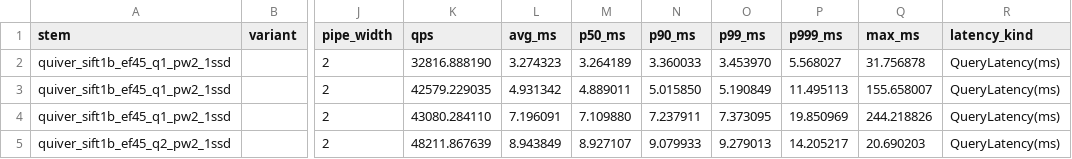
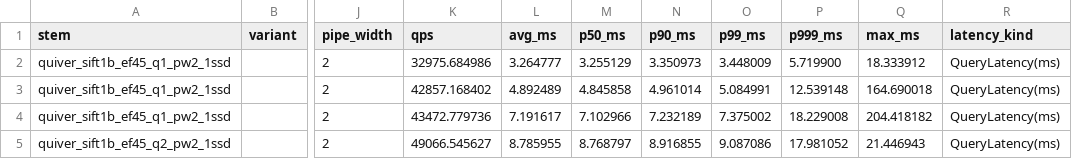
Before and after one commit to ruc-system/GPipeANN, a CSV file: ae/results/Pre-executed-logs/fusion/metrics.csv, drawn as a sheet; only a part is shown, gaps mark what is left out; the diff covers the shown part only; the diff names each change by its address in the sheet, - before the commit and + after, or states it on an @@ line.

```diff
--- a/ae/results/Pre-executed-logs/fusion/metrics.csv
+++ b/ae/results/Pre-executed-logs/fusion/metrics.csv
-K2 (qps): 32816.888190
+K2 (qps): 32975.684986
-L2 (avg_ms): 3.274323
+L2 (avg_ms): 3.264777
-M2 (p50_ms): 3.264189
+M2 (p50_ms): 3.255129
-N2 (p90_ms): 3.360033
+N2 (p90_ms): 3.350973
-O2 (p99_ms): 3.453970
+O2 (p99_ms): 3.448009
-P2 (p999_ms): 5.568027
+P2 (p999_ms): 5.719900
-Q2 (max_ms): 31.756878
+Q2 (max_ms): 18.333912
-K3 (qps): 42579.229035
+K3 (qps): 42857.168402
-L3 (avg_ms): 4.931342
+L3 (avg_ms): 4.892489
-M3 (p50_ms): 4.889011
+M3 (p50_ms): 4.845858
-N3 (p90_ms): 5.015850
+N3 (p90_ms): 4.961014
-O3 (p99_ms): 5.190849
+O3 (p99_ms): 5.084991
-P3 (p999_ms): 11.495113
+P3 (p999_ms): 12.539148
-Q3 (max_ms): 155.658007
+Q3 (max_ms): 164.690018
-K4 (qps): 43080.284110
+K4 (qps): 43472.779736
-L4 (avg_ms): 7.196091
+L4 (avg_ms): 7.191617
-M4 (p50_ms): 7.109880
+M4 (p50_ms): 7.102966
-N4 (p90_ms): 7.237911
+N4 (p90_ms): 7.232189
-O4 (p99_ms): 7.373095
+O4 (p99_ms): 7.375002
-P4 (p999_ms): 19.850969
+P4 (p999_ms): 18.229008
-Q4 (max_ms): 244.218826
+Q4 (max_ms): 204.418182
-K5 (qps): 48211.867639
+K5 (qps): 49066.545627
-L5 (avg_ms): 8.943849
+L5 (avg_ms): 8.785955
-M5 (p50_ms): 8.927107
+M5 (p50_ms): 8.768797
-N5 (p90_ms): 9.079933
+N5 (p90_ms): 8.916855
-O5 (p99_ms): 9.279013
+O5 (p99_ms): 9.087086
-P5 (p999_ms): 14.205217
+P5 (p999_ms): 17.981052
-Q5 (max_ms): 20.690203
+Q5 (max_ms): 21.446943
```
Also changed, not shown: 152 edited cells elsewhere in this file, ae/results/Pre-executed-logs/fusion/fusionanns_sift100m_summary.csv, 18 other files.
